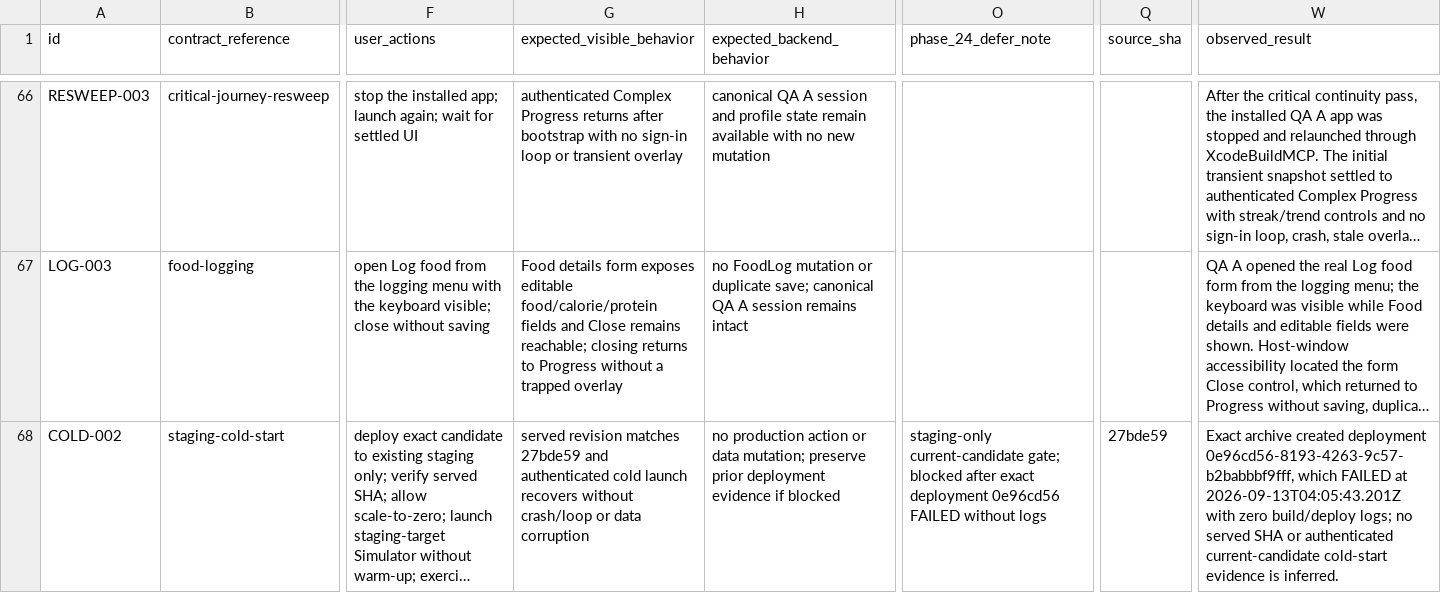
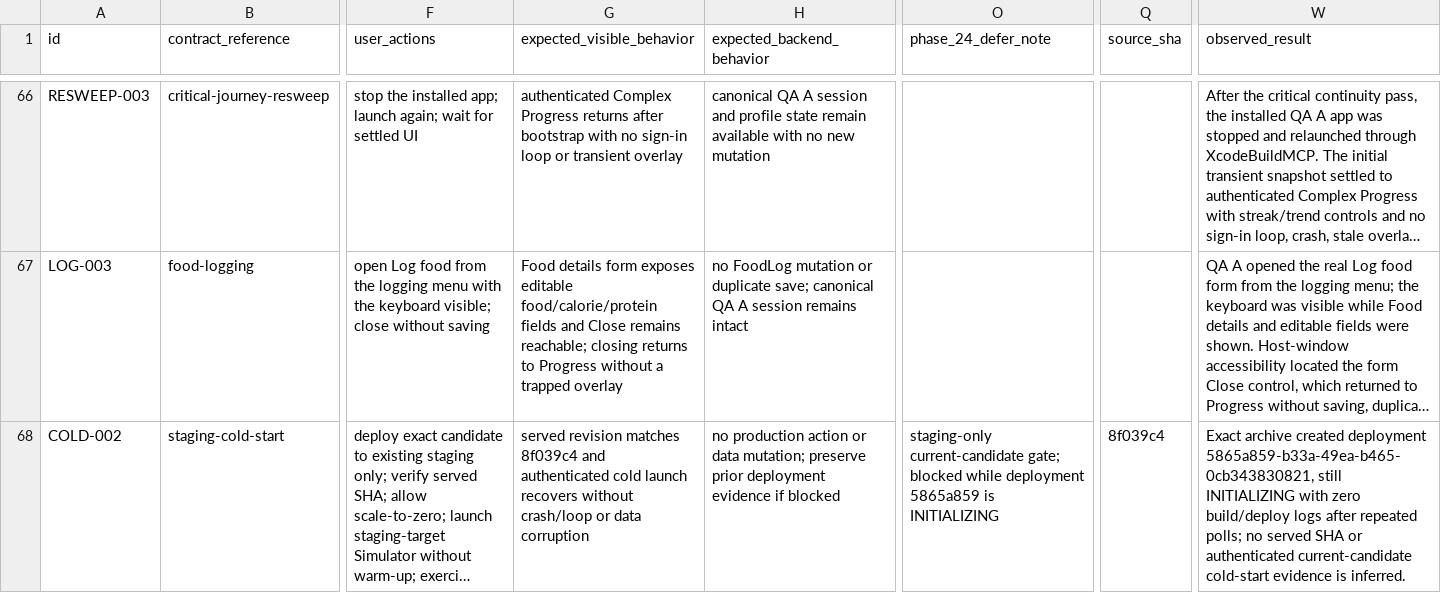
Before and after one commit to joshuaAryy/food-tracker, a CSV file: docs/superpowers/pre-phase-24-regression-matrix.csv, drawn as a sheet; only a part is shown, gaps mark what is left out; long unchanged cells end in …; the diff names each change by its address in the sheet, - before the commit and + after, or states it on an @@ line.

Commit message:
docs: track current staging deployment

```diff
--- a/docs/superpowers/pre-phase-24-regression-matrix.csv
+++ b/docs/superpowers/pre-phase-24-regression-matrix.csv
-G68 (expected_visible_behavior): …revision matches 27bde59 and authenticated…
+G68 (expected_visible_behavior): …revision matches 8f039c4 and authenticated…
-O68 (phase_24_defer_note): …gate; blocked after exact deployment 0e96cd56 FAILED without logs
+O68 (phase_24_defer_note): …gate; blocked while deployment 5865a859 is INITIALIZING
-Q68 (source_sha): 27bde59
+Q68 (source_sha): 8f039c4
-W68 (observed_result): …created deployment 0e96cd56-8193-4263-9c57-b2babbbf9fff, which FAILED at 2026-09-13T04:05:43.201Z with zero build/deploy logs; no served…
+W68 (observed_result): …created deployment 5865a859-b33a-49ea-b465-0cb343830821, still INITIALIZING with zero build/deploy logs after repeated polls; no served…
```
Also changed, not shown: 2 other files.
